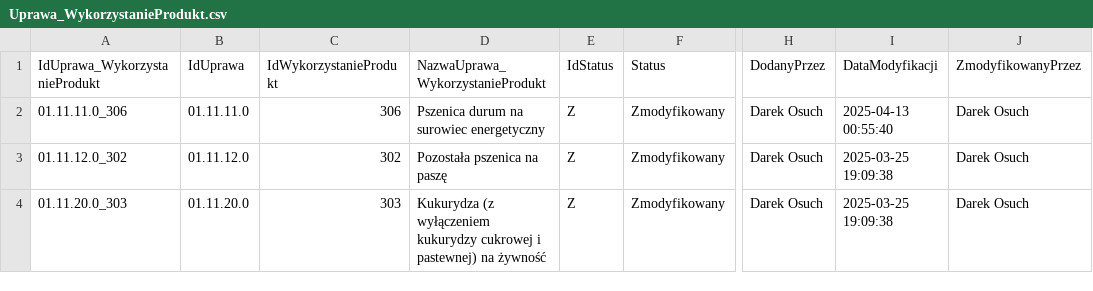
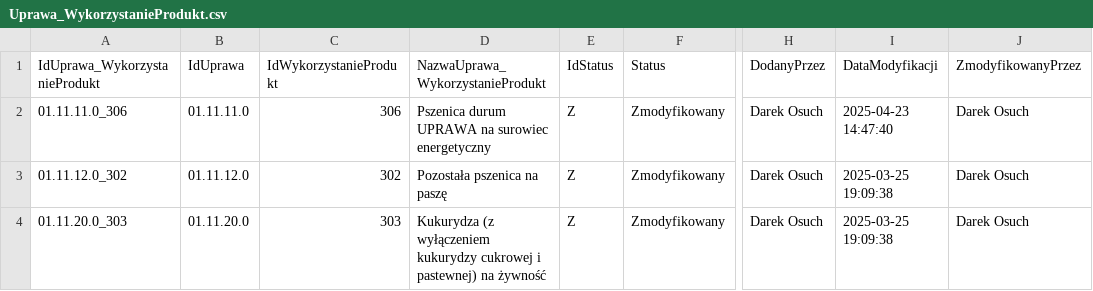
Before and after one commit to Piechutowski-IERiGZ/slownik_upraw_data, a CSV file: Uprawa_WykorzystanieProdukt.csv, drawn as a sheet; only a part is shown, gaps mark what is left out; the diff names each change by its address in the sheet, - before the commit and + after, or states it on an @@ line.

```diff
--- a/Uprawa_WykorzystanieProdukt.csv
+++ b/Uprawa_WykorzystanieProdukt.csv
-D2 (NazwaUprawa_WykorzystanieProdukt): Pszenica durum na surowiec energetyczny
+D2 (NazwaUprawa_WykorzystanieProdukt): Pszenica durum UPRAWA na surowiec energetyczny
-I2 (DataModyfikacji): 2025-04-13 00:55:40
+I2 (DataModyfikacji): 2025-04-23 14:47:40
```
Also changed, not shown: Uprawa.csv, Uprawa_Produkt.csv, 5 other files.
